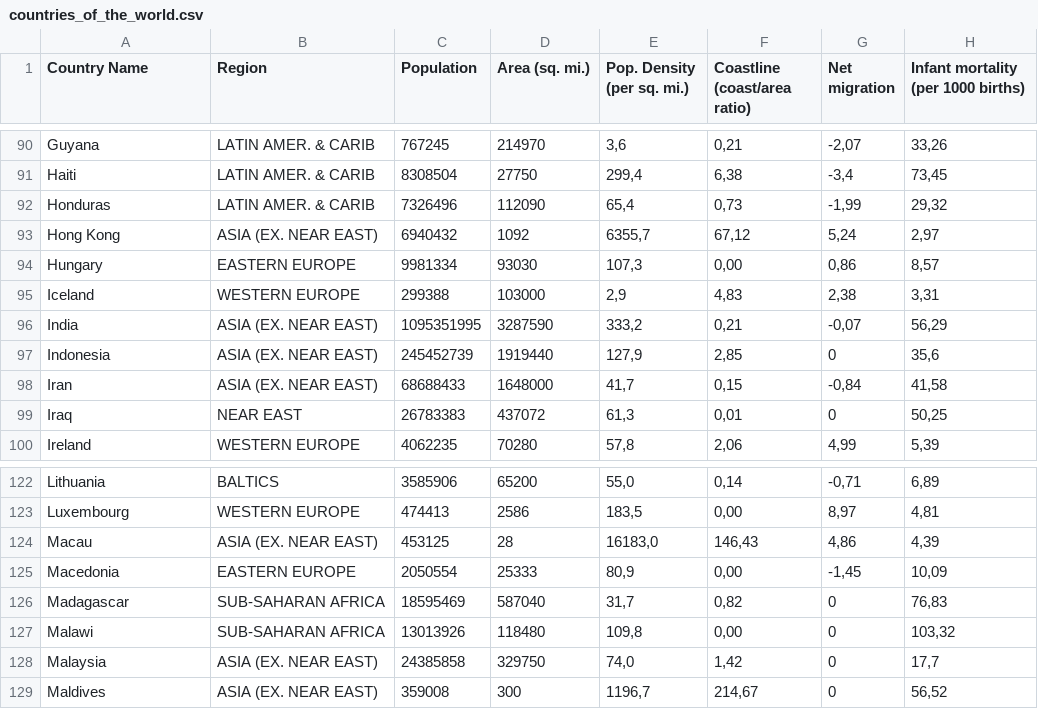
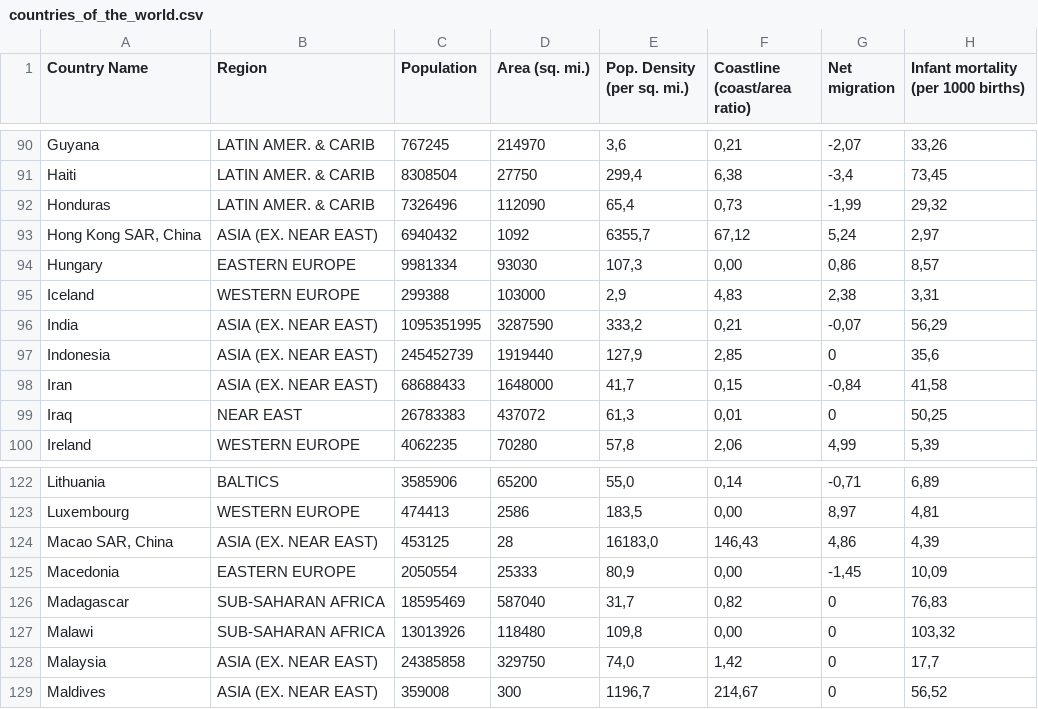
Before and after one commit to angeldev96/tarea2-IA, a CSV file: countries_of_the_world.csv, drawn as a sheet; only a part is shown, gaps mark what is left out; the diff covers the shown part only; the diff names each change by its address in the sheet, - before the commit and + after, or states it on an @@ line.

```diff
--- a/countries_of_the_world.csv
+++ b/countries_of_the_world.csv
-A93 (Country Name): Hong Kong
+A93 (Country Name): Hong Kong SAR, China
-A124 (Country Name): Macau
+A124 (Country Name): Macao SAR, China
```
Also changed, not shown: 9 edited cells elsewhere in this file, 1 other file.
